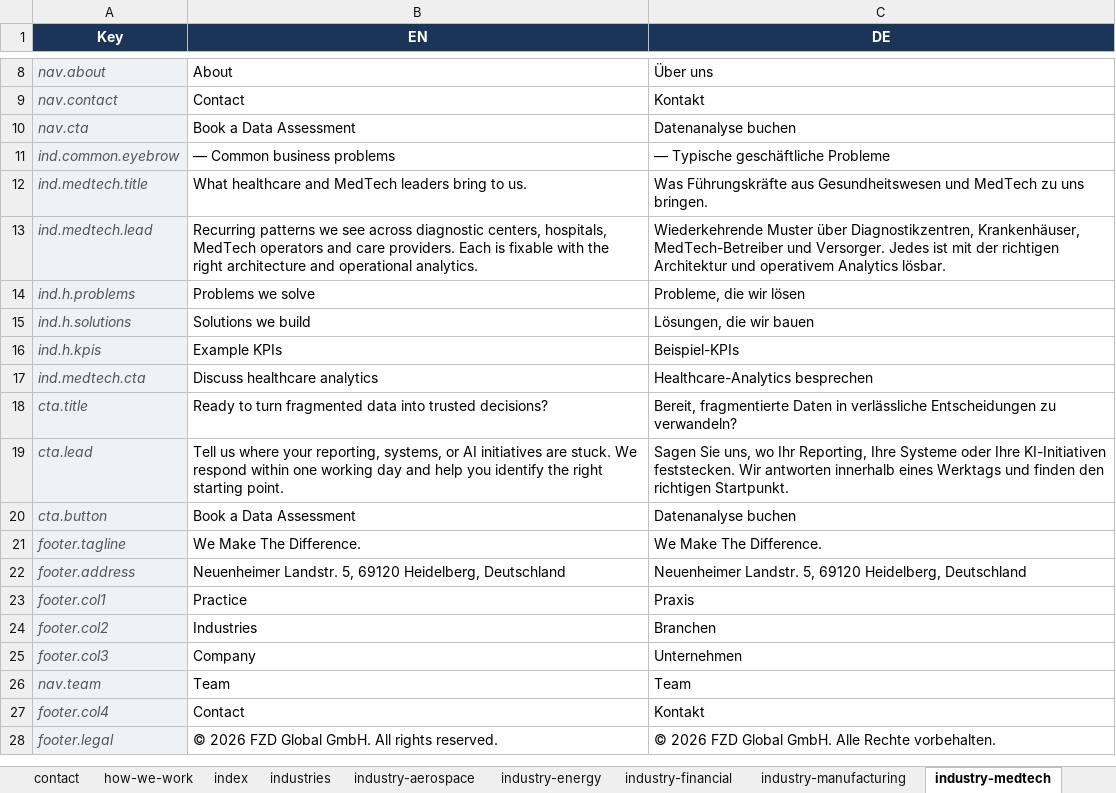
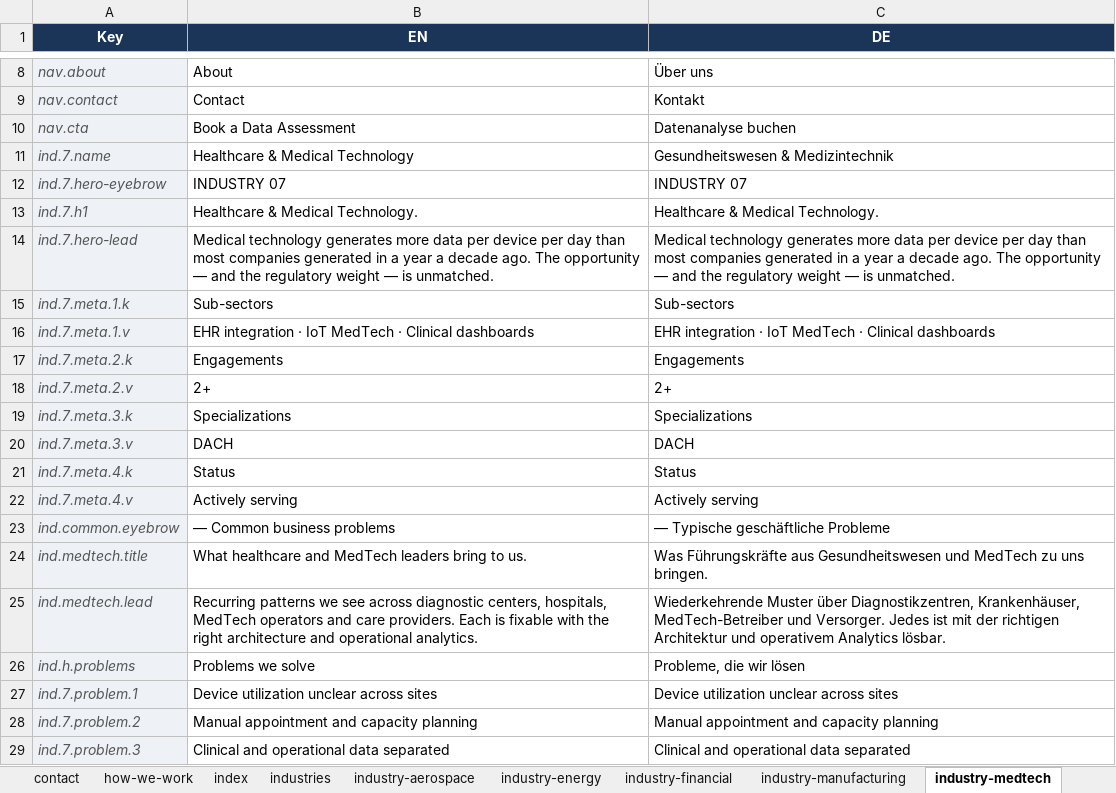
Before and after one commit to smb202/fzd-global, an Excel workbook: translations.xlsx, sheet industry-medtech, drawn as a sheet; only a part is shown, gaps mark what is left out; the shorter side is filled out with more unchanged rows; values as stored, in another font and other column widths than the file's, no borders; the diff covers the shown part only; the diff names each change by its address in the sheet, - before the commit and + after, or states it on an @@ line.

```diff
--- a/translations.xlsx (sheet industry-medtech)
+++ b/translations.xlsx (sheet industry-medtech)
+row 11: ind.7.name | Healthcare & Medical Technology | Gesundheitswesen & Medizintechnik
+row 12: ind.7.hero-eyebrow | INDUSTRY 07 | INDUSTRY 07
+row 13: ind.7.h1 | Healthcare & Medical Technology. | Healthcare & Medical Technology.
+row 14: ind.7.hero-lead | Medical technology generates more data per device per day than most companies generated in a year a decade ago. The opportunity — and the regulatory weight — is unmatched. | Medical technology generates more data per device per day than most companies generated in a year a decade ago. The opportunity — and the regulatory weight — is unmatched.
+row 15: ind.7.meta.1.k | Sub-sectors | Sub-sectors
+row 16: ind.7.meta.1.v | EHR integration · IoT MedTech · Clinical dashboards | EHR integration · IoT MedTech · Clinical dashboards
+row 17: ind.7.meta.2.k | Engagements | Engagements
+row 18: ind.7.meta.2.v | 2+ | 2+
+row 19: ind.7.meta.3.k | Specializations | Specializations
+row 20: ind.7.meta.3.v | DACH | DACH
+row 21: ind.7.meta.4.k | Status | Status
+row 22: ind.7.meta.4.v | Actively serving | Actively serving
+row 27: ind.7.problem.1 | Device utilization unclear across sites | Device utilization unclear across sites
+row 28: ind.7.problem.2 | Manual appointment and capacity planning | Manual appointment and capacity planning
+row 29: ind.7.problem.3 | Clinical and operational data separated | Clinical and operational data separated
```
Also changed, not shown: 51 added rows elsewhere in this sheet, sheet industry-financial, sheet industry-energy, sheet industry-manufacturing, sheet industry-retail, sheet service-streaming-iot, sheet service-ai-ml, 32 more sheets, translations_text_only.xlsx, 41 other files.
